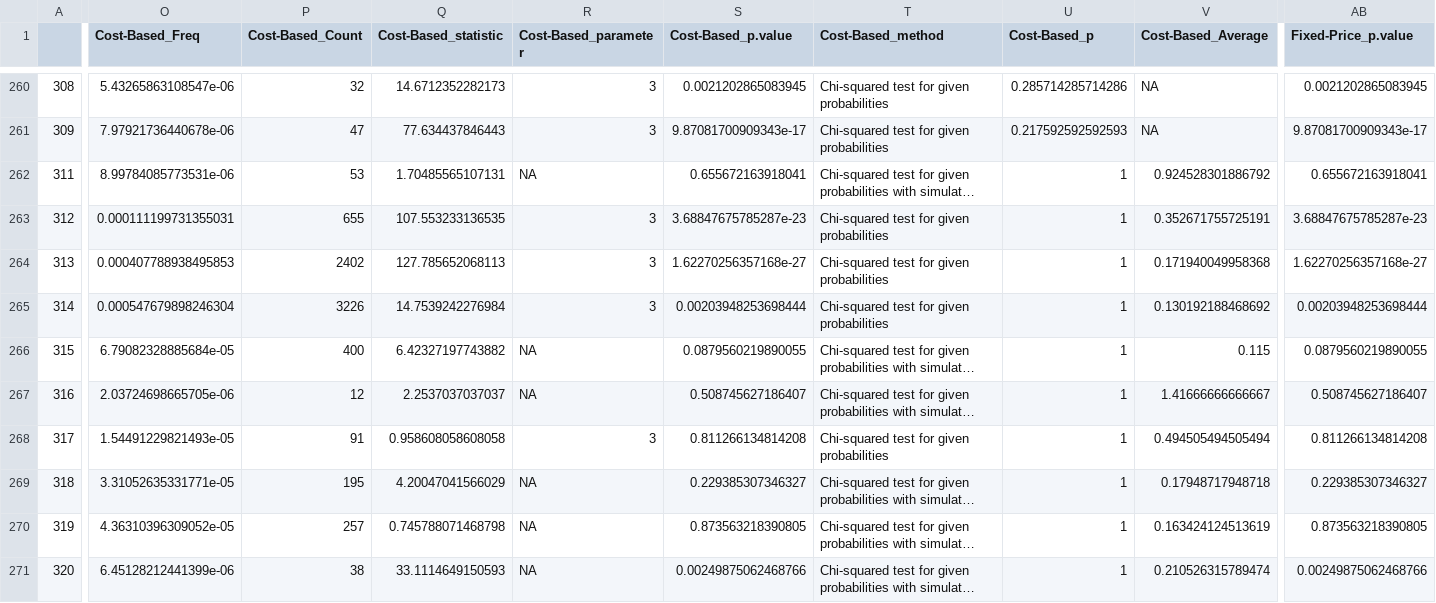
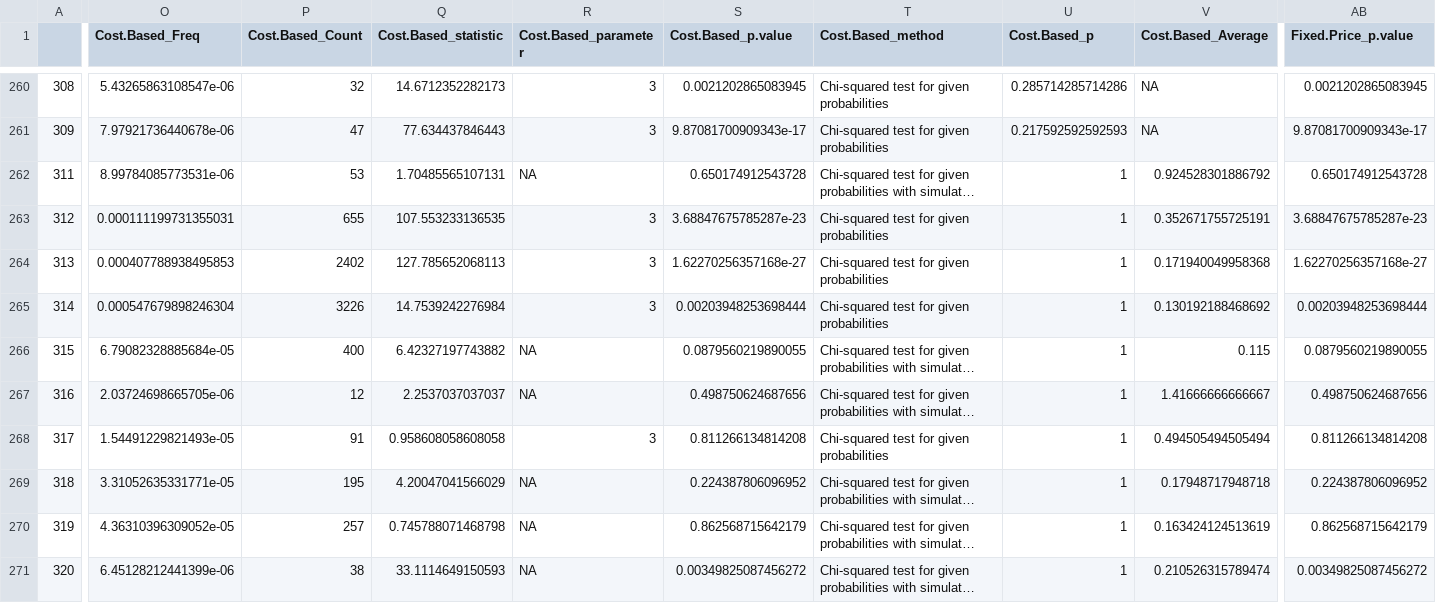
Before and after one commit to CSISdefense/Fixed-price, a CSV file: Output/MDAP_Fixed_Price_Hypothesis_Testing_2007-2013.csv, drawn as a sheet; only a part is shown, gaps mark what is left out; long unchanged cells end in …; the diff covers the shown part only; the diff names each change by its address in the sheet, - before the commit and + after, or states it on an @@ line.

```diff
--- a/Output/MDAP_Fixed_Price_Hypothesis_Testing_2007-2013.csv
+++ b/Output/MDAP_Fixed_Price_Hypothesis_Testing_2007-2013.csv
-O1: Cost-Based_Freq
+O1: Cost.Based_Freq
-P1: Cost-Based_Count
+P1: Cost.Based_Count
-Q1: Cost-Based_statistic
+Q1: Cost.Based_statistic
-R1: Cost-Based_parameter
+R1: Cost.Based_parameter
-S1: Cost-Based_p.value
+S1: Cost.Based_p.value
-T1: Cost-Based_method
+T1: Cost.Based_method
-U1: Cost-Based_p
+U1: Cost.Based_p
-V1: Cost-Based_Average
+V1: Cost.Based_Average
-AB1: Fixed-Price_p.value
+AB1: Fixed.Price_p.value
-S262 (Cost.Based_p.value): 0.655672163918041
+S262 (Cost.Based_p.value): 0.650174912543728
-AB262 (Fixed.Price_p.value): 0.655672163918041
+AB262 (Fixed.Price_p.value): 0.650174912543728
-S267 (Cost.Based_p.value): 0.508745627186407
+S267 (Cost.Based_p.value): 0.498750624687656
-AB267 (Fixed.Price_p.value): 0.508745627186407
+AB267 (Fixed.Price_p.value): 0.498750624687656
-S269 (Cost.Based_p.value): 0.229385307346327
+S269 (Cost.Based_p.value): 0.224387806096952
-AB269 (Fixed.Price_p.value): 0.229385307346327
+AB269 (Fixed.Price_p.value): 0.224387806096952
-S270 (Cost.Based_p.value): 0.873563218390805
+S270 (Cost.Based_p.value): 0.862568715642179
-AB270 (Fixed.Price_p.value): 0.873563218390805
+AB270 (Fixed.Price_p.value): 0.862568715642179
-S271 (Cost.Based_p.value): 0.00249875062468766
+S271 (Cost.Based_p.value): 0.00349825087456272
-AB271 (Fixed.Price_p.value): 0.00249875062468766
+AB271 (Fixed.Price_p.value): 0.00349825087456272
```
Also changed, not shown: 145 edited cells elsewhere in this file, 3 other files.
